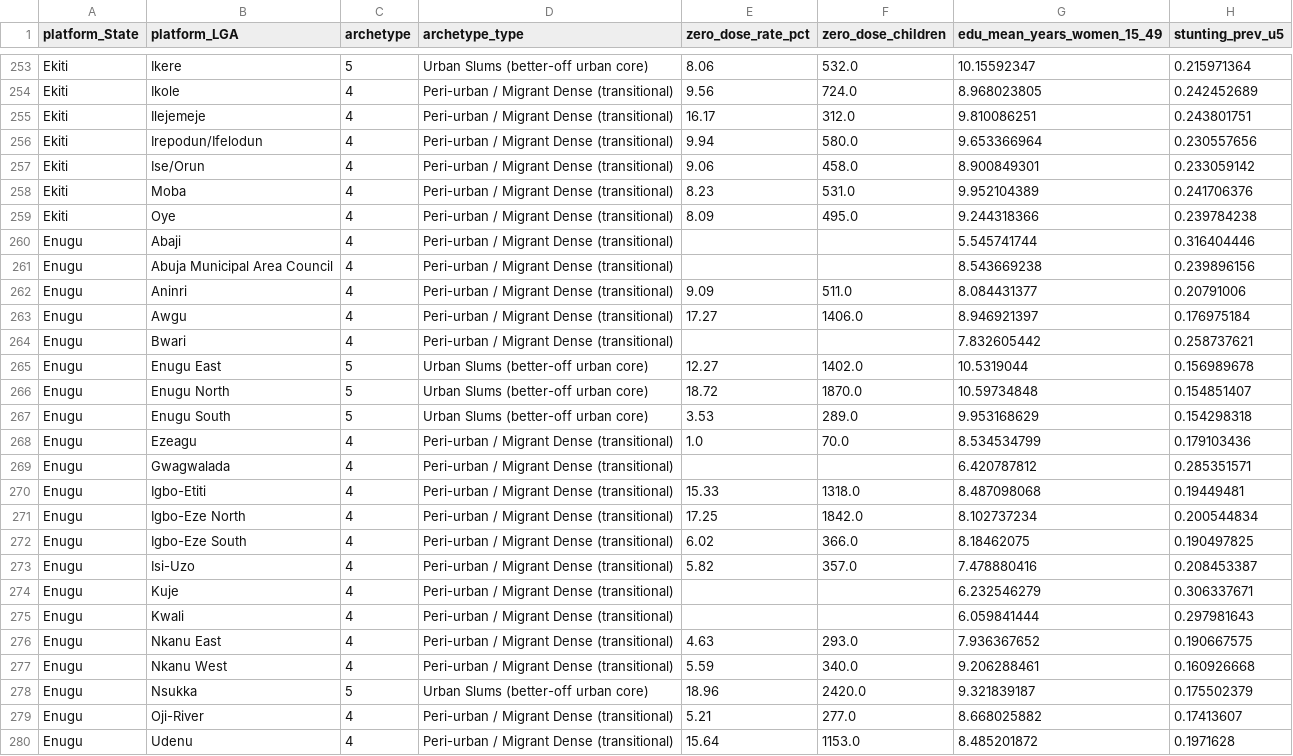
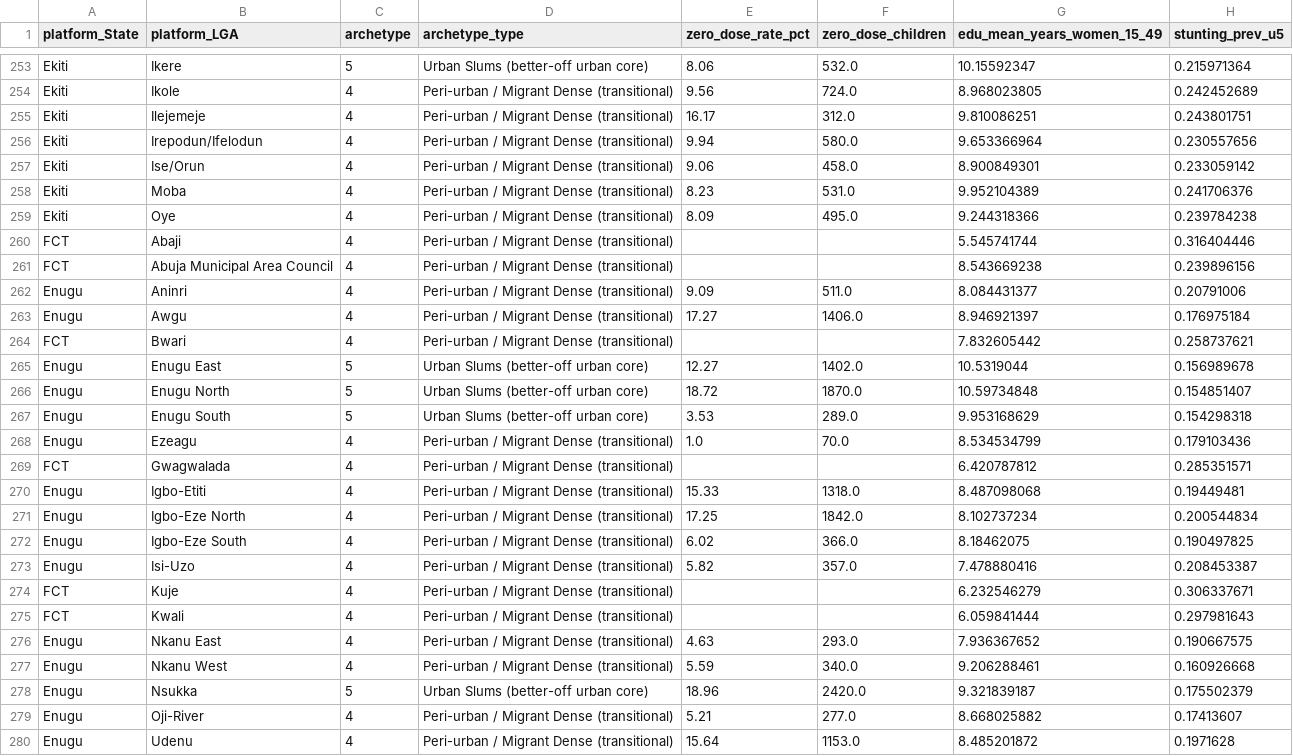
Before and after one commit to onovo007/nphcda-zerodose, a CSV file: data/sample/lga_archetype_master.csv, drawn as a sheet; only a part is shown, gaps mark what is left out; the diff names each change by its address in the sheet, - before the commit and + after, or states it on an @@ line.

```diff
--- a/data/sample/lga_archetype_master.csv
+++ b/data/sample/lga_archetype_master.csv
-A260:A261 (platform_State): Enugu
+A260:A261 (platform_State): FCT
-A264 (platform_State): Enugu
+A264 (platform_State): FCT
-A269 (platform_State): Enugu
+A269 (platform_State): FCT
-A274:A275 (platform_State): Enugu
+A274:A275 (platform_State): FCT
```
Also changed, not shown: data/sample/lga_archetype_summary.csv.
